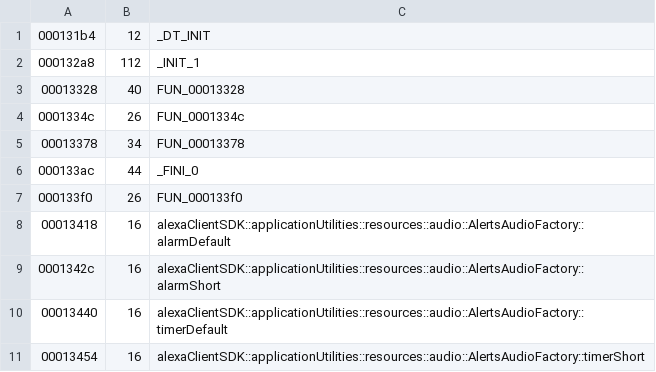
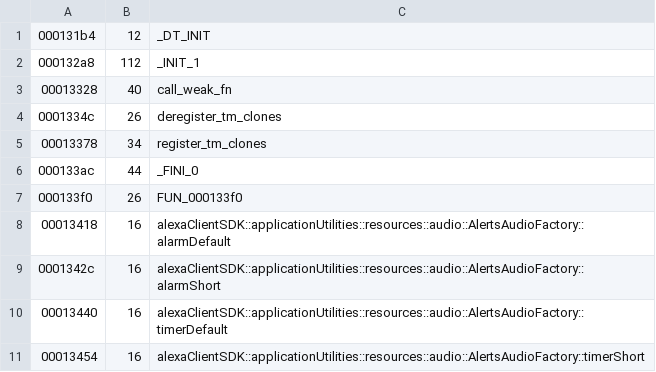
Before and after one commit to maxdewald/webos25-audio-decomp, a TSV file: symbols/libAudioResources.so.1.0.0.functions.tsv, drawn as a sheet; only a part is shown.

```diff
--- a/symbols/libAudioResources.so.1.0.0.functions.tsv
+++ b/symbols/libAudioResources.so.1.0.0.functions.tsv
@@ -2,5 +2,5 @@
 000132a8	112	_INIT_1
-00013328	40	FUN_00013328
-0001334c	26	FUN_0001334c
-00013378	34	FUN_00013378
+00013328	40	call_weak_fn
+0001334c	26	deregister_tm_clones
+00013378	34	register_tm_clones
 000133ac	44	_FINI_0
```
Also changed, not shown: symbols/audiooutputd.functions.tsv, symbols/libaa.so.2.0.0.functions.tsv, 29 other files.
